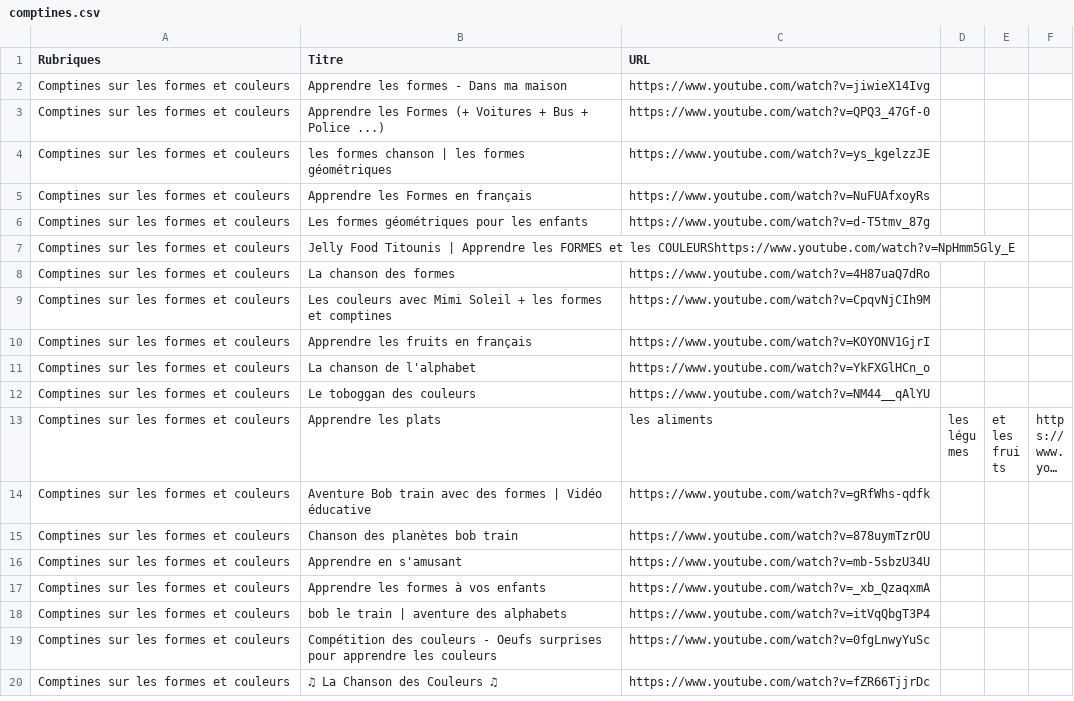
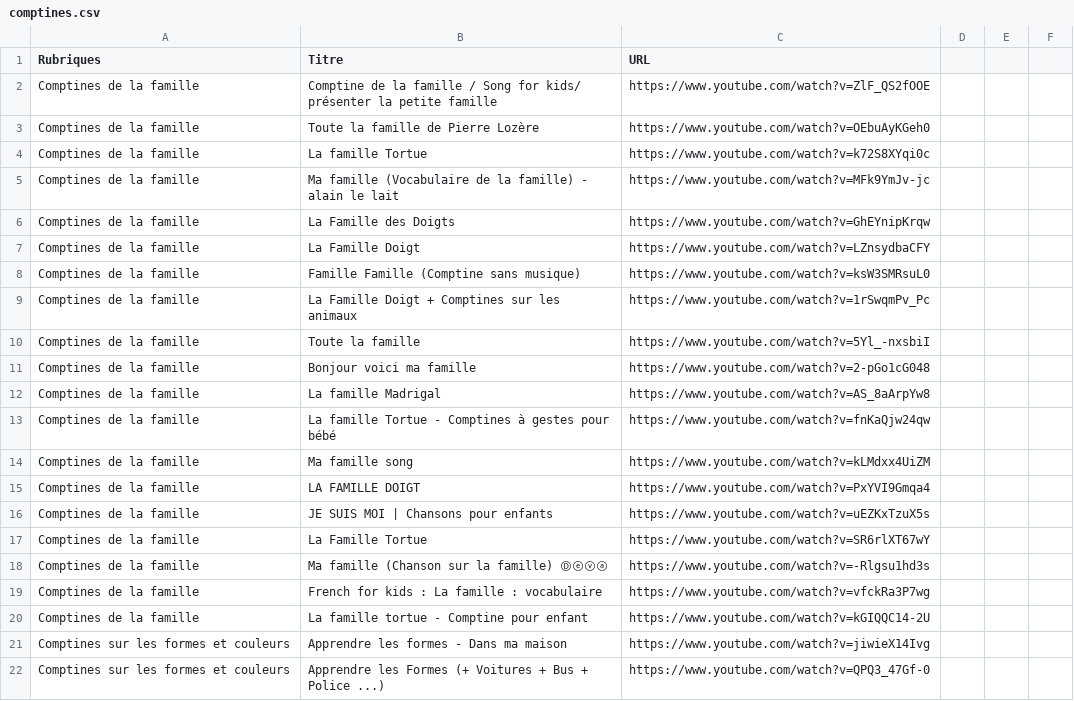
Before and after one commit to Carolussss/comptines1, a CSV file: comptines.csv, drawn as a sheet; only a part is shown; the shorter side is filled out with more unchanged rows; long unchanged cells end in …; the diff names each change by its address in the sheet, - before the commit and + after, or states it on an @@ line.

Commit message:
Update comptines.csv

```diff
--- a/comptines.csv
+++ b/comptines.csv
+row 2: Comptines de la famille | Comptine de la famille / Song for kids/ présenter la petite famille | https://www.youtube.com/watch?v=ZlF_QS2fOOE
+row 3: Comptines de la famille | Toute la famille de Pierre Lozère | https://www.youtube.com/watch?v=OEbuAyKGeh0
+row 4: Comptines de la famille | La famille Tortue | https://www.youtube.com/watch?v=k72S8XYqi0c
+row 5: Comptines de la famille | Ma famille (Vocabulaire de la famille) - alain le lait | https://www.youtube.com/watch?v=MFk9YmJv-jc
+row 6: Comptines de la famille | La Famille des Doigts | https://www.youtube.com/watch?v=GhEYnipKrqw
+row 7: Comptines de la famille | La Famille Doigt | https://www.youtube.com/watch?v=LZnsydbaCFY
+row 8: Comptines de la famille | Famille Famille (Comptine sans musique) | https://www.youtube.com/watch?v=ksW3SMRsuL0
+row 9: Comptines de la famille | La Famille Doigt + Comptines sur les animaux | https://www.youtube.com/watch?v=1rSwqmPv_Pc
+row 10: Comptines de la famille | Toute la famille | https://www.youtube.com/watch?v=5Yl_-nxsbiI
+row 11: Comptines de la famille | Bonjour voici ma famille | https://www.youtube.com/watch?v=2-pGo1cG048
+row 12: Comptines de la famille | La famille Madrigal | https://www.youtube.com/watch?v=AS_8aArpYw8
+row 13: Comptines de la famille | La famille Tortue - Comptines à gestes pour bébé | https://www.youtube.com/watch?v=fnKaQjw24qw
+row 14: Comptines de la famille | Ma famille song | https://www.youtube.com/watch?v=kLMdxx4UiZM
+row 15: Comptines de la famille | LA FAMILLE DOIGT | https://www.youtube.com/watch?v=PxYVI9Gmqa4
+row 16: Comptines de la famille | JE SUIS MOI | Chansons pour enfants | https://www.youtube.com/watch?v=uEZKxTzuX5s
+row 17: Comptines de la famille | La Famille Tortue | https://www.youtube.com/watch?v=SR6rlXT67wY
+row 18: Comptines de la famille | Ma famille (Chanson sur la famille) Ⓓⓔⓥⓐ | https://www.youtube.com/watch?v=-Rlgsu1hd3s
+row 19: Comptines de la famille | French for kids : La famille : vocabulaire | https://www.youtube.com/watch?v=vfckRa3P7wg
+row 20: Comptines de la famille | La famille tortue - Comptine pour enfant | https://www.youtube.com/watch?v=kGIQQC14-2U
```
